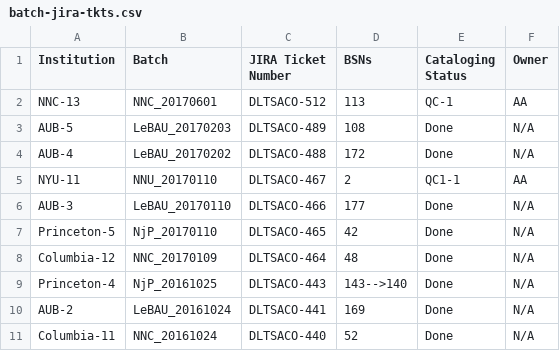
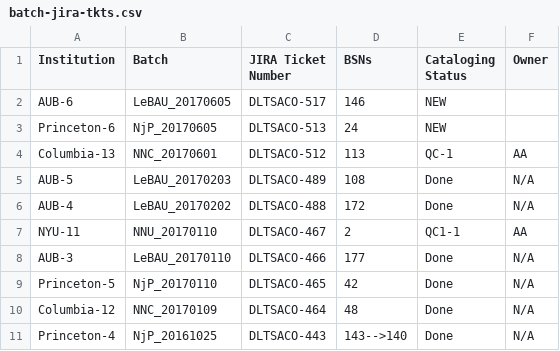
Before and after one commit to NYULibraries/aco-karms, a CSV file: work/batch-jira-tkts.csv, drawn as a sheet; only a part is shown; the shorter side is filled out with more unchanged rows.

Commit message:
Update batch-jira-tkts.csv

```diff
--- a/work/batch-jira-tkts.csv
+++ b/work/batch-jira-tkts.csv
@@ -1,3 +1,5 @@
 Institution,Batch,JIRA Ticket Number,BSNs,Cataloging Status,Owner
-NNC-13,NNC_20170601,DLTSACO-512,113,QC-1,AA
+AUB-6,LeBAU_20170605,DLTSACO-517,146,NEW
+Princeton-6,NjP_20170605,DLTSACO-513,24,NEW
+Columbia-13,NNC_20170601,DLTSACO-512,113,QC-1,AA
 AUB-5,LeBAU_20170203,DLTSACO-489,108,Done,N/A
```
